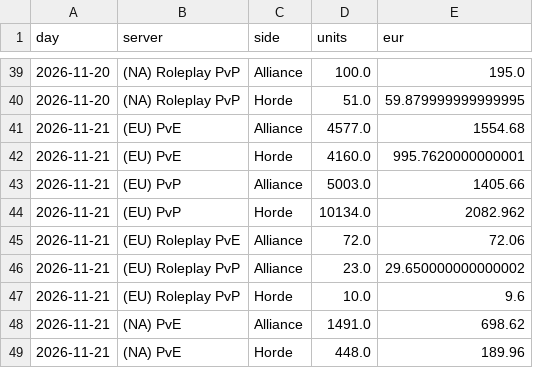
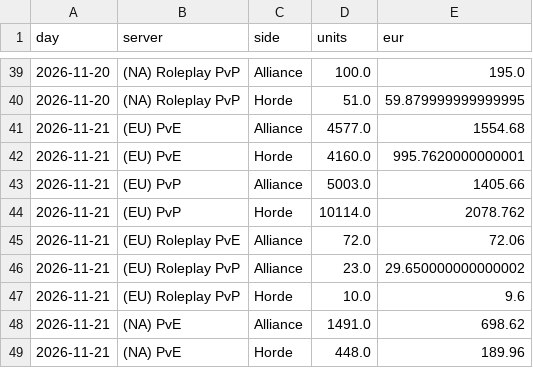
Before and after one commit to KornoticTheEnd/funpay-tracker, a CSV file: docs/report_sales.csv, drawn as a sheet; only a part is shown, gaps mark what is left out; the diff covers the shown part only.

```diff
--- a/docs/report_sales.csv
+++ b/docs/report_sales.csv
@@ -43,3 +43,3 @@ day,server,side,units,eur
 2026-11-21,(EU) PvP,Alliance,5003.0,1405.66
-2026-11-21,(EU) PvP,Horde,10134.0,2082.962
+2026-11-21,(EU) PvP,Horde,10114.0,2078.762
 2026-11-21,(EU) Roleplay PvE,Alliance,72.0,72.06
```
Also changed, not shown: 20 edited cells elsewhere in this file, docs/report_prices.csv, 4 other files.
